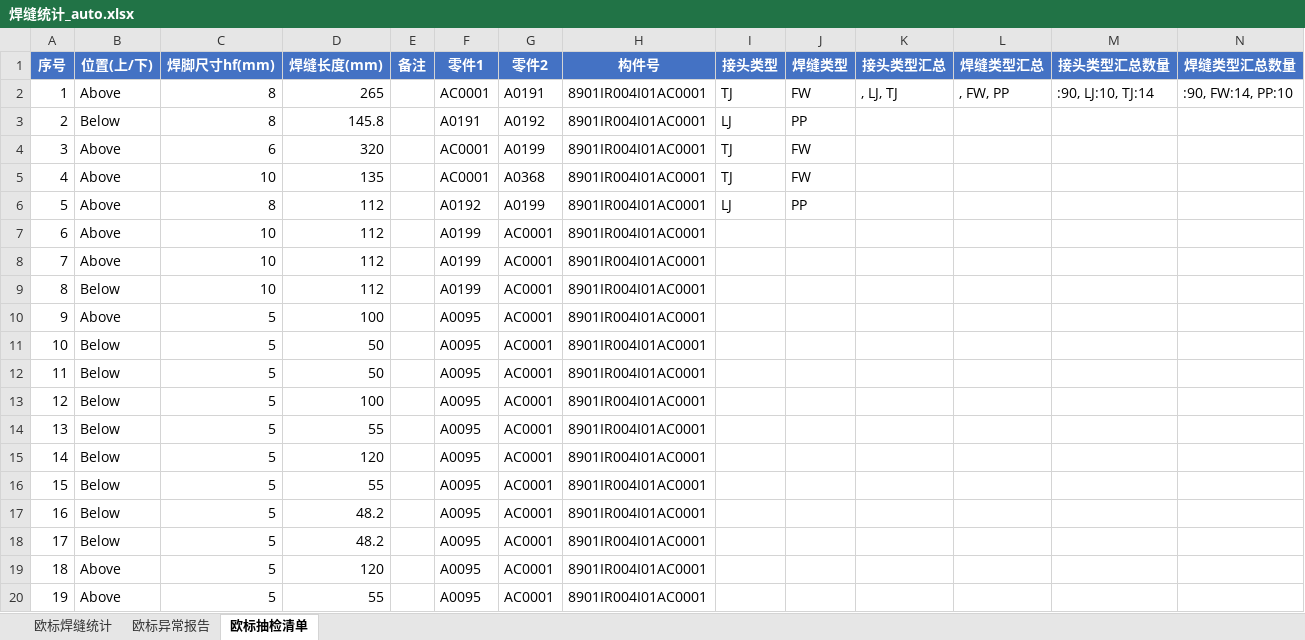
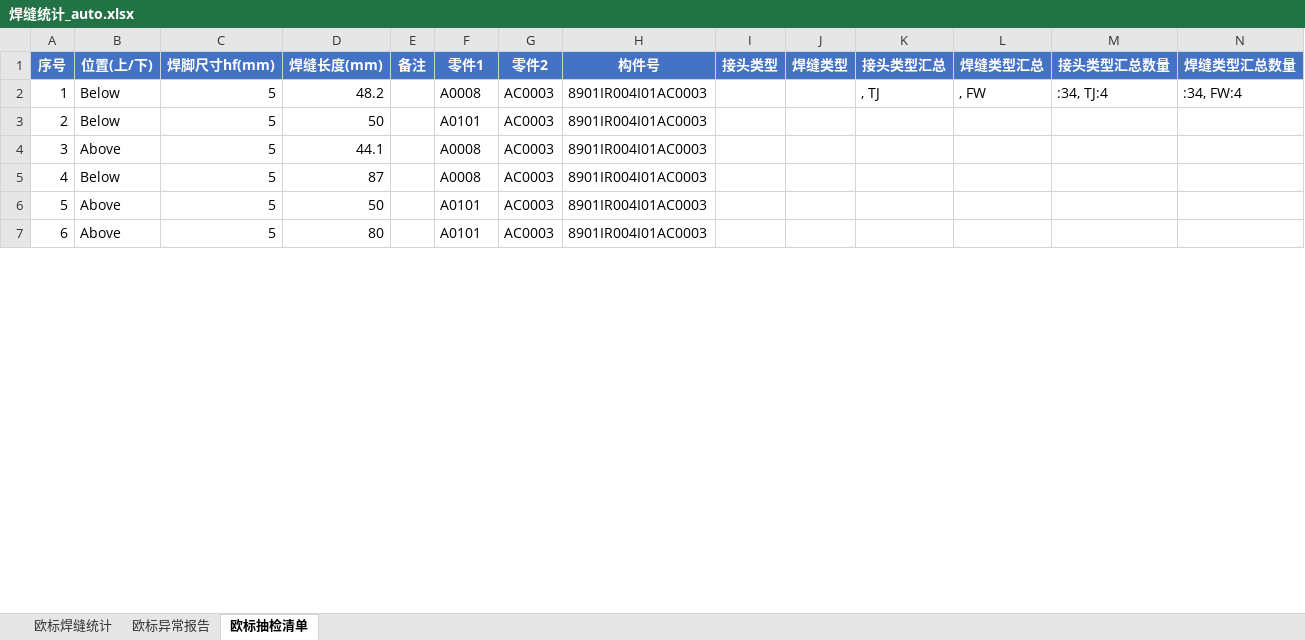
Before and after one commit to superweb12138/dxf-weld-extractor, an Excel workbook: 焊缝统计_auto.xlsx, sheet 欧标抽检清单, drawn as a sheet; only a part is shown; values as stored, in another font and other column widths than the file's, no borders; removed rows and columns are numbered as before the commit, all else as after; the diff covers the shown part only; the diff names each change by its address in the sheet, - before the commit and + after, or states it on an @@ line.

```diff
--- a/焊缝统计_auto.xlsx (sheet 欧标抽检清单)
+++ b/焊缝统计_auto.xlsx (sheet 欧标抽检清单)
-row 2: 1 | Above | 8 | 265 |  | AC0001 | A0191 | 8901IR004I01AC0001 | TJ | FW | , LJ, TJ | , FW, PP | :90, LJ:10, TJ:14 | :90, FW:14, PP:10
-row 3: 2 | Below | 8 | 145.8 |  | A0191 | A0192 | 8901IR004I01AC0001 | LJ | PP
-row 4: 3 | Above | 6 | 320 |  | AC0001 | A0199 | 8901IR004I01AC0001 | TJ | FW
-row 5: 4 | Above | 10 | 135 |  | AC0001 | A0368 | 8901IR004I01AC0001 | TJ | FW
-row 6: 5 | Above | 8 | 112 |  | A0192 | A0199 | 8901IR004I01AC0001 | LJ | PP
-row 7: 6 | Above | 10 | 112 |  | A0199 | AC0001 | 8901IR004I01AC0001
-row 8: 7 | Above | 10 | 112 |  | A0199 | AC0001 | 8901IR004I01AC0001
-row 9: 8 | Below | 10 | 112 |  | A0199 | AC0001 | 8901IR004I01AC0001
-row 10: 9 | Above | 5 | 100 |  | A0095 | AC0001 | 8901IR004I01AC0001
@@ column A (序号) renumbered between rows 2 and 9 @@
-D2 (焊缝长度(mm)): 50
+D2 (焊缝长度(mm)): 48.2
-F2 (零件1): A0095
+F2 (零件1): A0008
-G2:G3 (零件2): AC0001
+G2:G3 (零件2): AC0003
-H2:H3 (构件号): 8901IR004I01AC0001
+H2:H3 (构件号): 8901IR004I01AC0003
-K2 (接头类型汇总): (empty)
+K2 (接头类型汇总): , TJ
-L2 (焊缝类型汇总): (empty)
+L2 (焊缝类型汇总): , FW
-M2 (接头类型汇总数量): (empty)
+M2 (接头类型汇总数量): :34, TJ:4
-N2 (焊缝类型汇总数量): (empty)
+N2 (焊缝类型汇总数量): :34, FW:4
-F3 (零件1): A0095
+F3 (零件1): A0101
-row 13: 12 | Below | 5 | 100 |  | A0095 | AC0001 | 8901IR004I01AC0001
-row 14: 13 | Below | 5 | 55 |  | A0095 | AC0001 | 8901IR004I01AC0001
-row 15: 14 | Below | 5 | 120 |  | A0095 | AC0001 | 8901IR004I01AC0001
-row 16: 15 | Below | 5 | 55 |  | A0095 | AC0001 | 8901IR004I01AC0001
-row 17: 16 | Below | 5 | 48.2 |  | A0095 | AC0001 | 8901IR004I01AC0001
+row 4: 3 | Above | 5 | 44.1 |  | A0008 | AC0003 | 8901IR004I01AC0003
-D5 (焊缝长度(mm)): 48.2
+D5 (焊缝长度(mm)): 87
-F5 (零件1): A0095
+F5 (零件1): A0008
-G5:G7 (零件2): AC0001
+G5:G7 (零件2): AC0003
-H5:H7 (构件号): 8901IR004I01AC0001
+H5:H7 (构件号): 8901IR004I01AC0003
-D6 (焊缝长度(mm)): 120
+D6 (焊缝长度(mm)): 50
-F6:F7 (零件1): A0095
+F6:F7 (零件1): A0101
-D7 (焊缝长度(mm)): 55
+D7 (焊缝长度(mm)): 80
```
Also changed, not shown: 2 removed rows and 9 edited cells elsewhere in this sheet, sheet 欧标焊缝统计, 29 other files.
